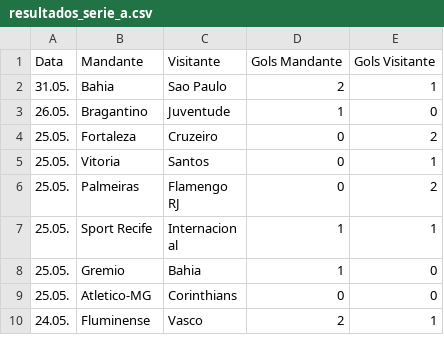
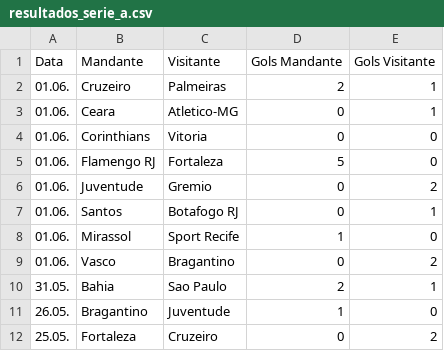
Before and after one commit to tlvzz/campeonato-brasileiro, a CSV file: resultados_serie_a.csv, drawn as a sheet; only a part is shown; the shorter side is filled out with more unchanged rows; the diff names each change by its address in the sheet, - before the commit and + after, or states it on an @@ line.

```diff
--- a/resultados_serie_a.csv
+++ b/resultados_serie_a.csv
+row 2: 01.06. | Cruzeiro | Palmeiras | 2 | 1
+row 3: 01.06. | Ceara | Atletico-MG | 0 | 1
+row 4: 01.06. | Corinthians | Vitoria | 0 | 0
+row 5: 01.06. | Flamengo RJ | Fortaleza | 5 | 0
+row 6: 01.06. | Juventude | Gremio | 0 | 2
+row 7: 01.06. | Santos | Botafogo RJ | 0 | 1
+row 8: 01.06. | Mirassol | Sport Recife | 1 | 0
+row 9: 01.06. | Vasco | Bragantino | 0 | 2
```
Also changed, not shown: classificacao_serie_a.csv, 1 other file.
